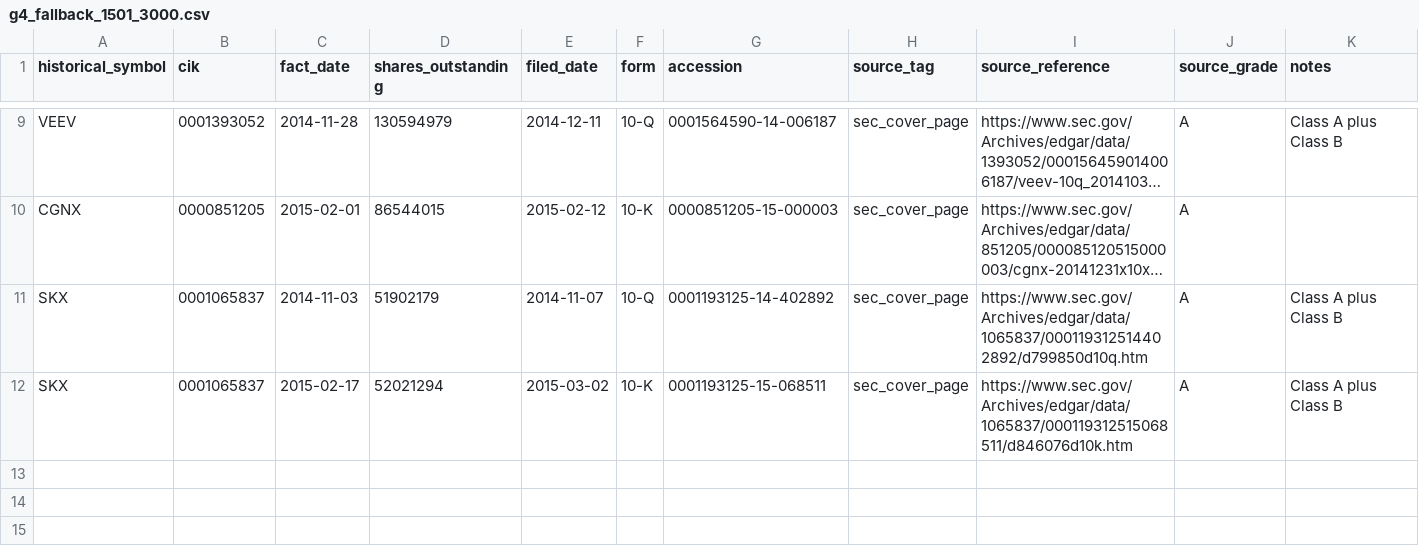
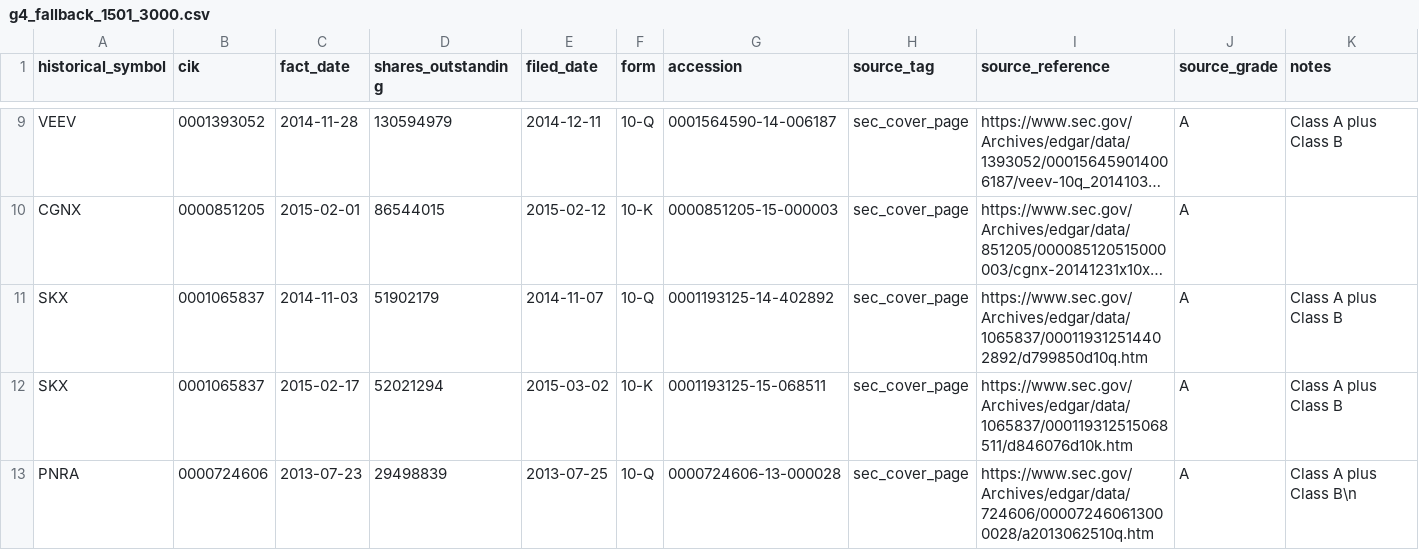
Before and after one commit to P00NSMASHER/trading-platform, a CSV file: data/public/metadata/g4_fallback_1501_3000.csv, drawn as a sheet; only a part is shown, gaps mark what is left out; long unchanged cells end in …; the diff names each change by its address in the sheet, - before the commit and + after, or states it on an @@ line.

Commit message:
G4 1501-3000: resolve 2013 PNRA baseline

```diff
--- a/data/public/metadata/g4_fallback_1501_3000.csv
+++ b/data/public/metadata/g4_fallback_1501_3000.csv
+row 13: PNRA | 0000724606 | 2013-07-23 | 29498839 | 2013-07-25 | 10-Q | 0000724606-13-000028 | sec_cover_page | https://www.sec.gov/Archives/edgar/data/724606/000072460613000028/a2013062510q.htm | A | Class A plus Class B\n
```
